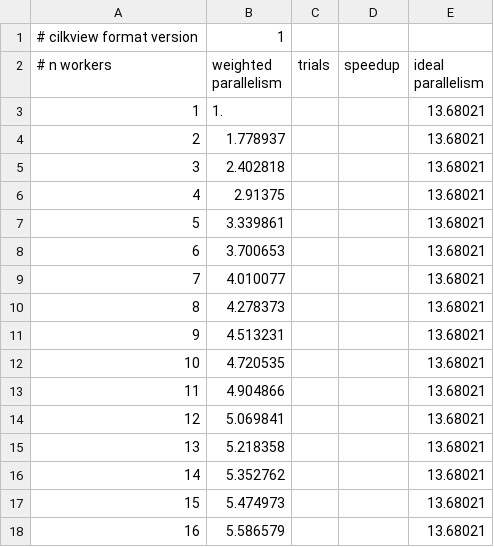
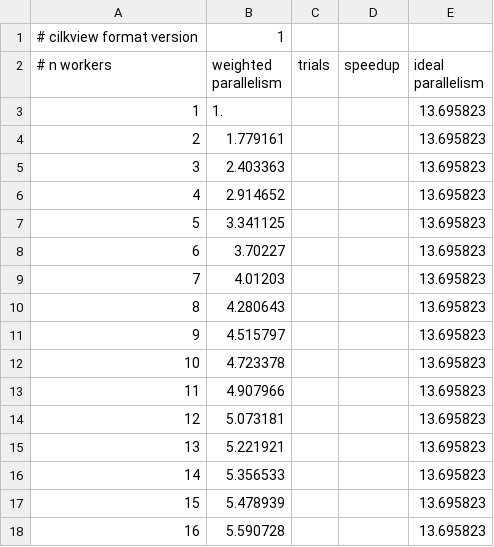
Before and after one commit to avijitgupta/SuperComputingA1, a CSV file: dump-normalM103.csv, drawn as a sheet.

```diff
--- a/dump-normalM103.csv
+++ b/dump-normalM103.csv
@@ -2,17 +2,17 @@
 # n workers, weighted parallelism, trials, speedup, ideal parallelism
-1, 1., , , 13.68021
-2, 1.778937, , , 13.68021
-3, 2.402818, , , 13.68021
-4, 2.91375, , , 13.68021
-5, 3.339861, , , 13.68021
-6, 3.700653, , , 13.68021
-7, 4.010077, , , 13.68021
-8, 4.278373, , , 13.68021
-9, 4.513231, , , 13.68021
-10, 4.720535, , , 13.68021
-11, 4.904866, , , 13.68021
-12, 5.069841, , , 13.68021
-13, 5.218358, , , 13.68021
-14, 5.352762, , , 13.68021
-15, 5.474973, , , 13.68021
-16, 5.586579, , , 13.68021
+1, 1., , , 13.695823
+2, 1.779161, , , 13.695823
+3, 2.403363, , , 13.695823
+4, 2.914652, , , 13.695823
+5, 3.341125, , , 13.695823
+6, 3.70227, , , 13.695823
+7, 4.01203, , , 13.695823
+8, 4.280643, , , 13.695823
+9, 4.515797, , , 13.695823
+10, 4.723378, , , 13.695823
+11, 4.907966, , , 13.695823
+12, 5.073181, , , 13.695823
+13, 5.221921, , , 13.695823
+14, 5.356533, , , 13.695823
+15, 5.478939, , , 13.695823
+16, 5.590728, , , 13.695823
```
Also changed, not shown: 33 other files.
